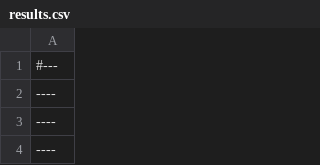
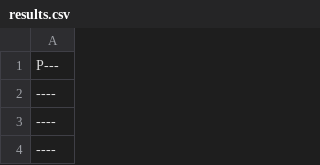
Before and after one commit to ProjetoMC322/Lab05, a CSV file: src/pt/c40task/l05wumpus/results.csv, drawn as a sheet; only a part is shown; the diff covers the shown part only.

```diff
--- a/src/pt/c40task/l05wumpus/results.csv
+++ b/src/pt/c40task/l05wumpus/results.csv
@@ -1,2 +1,2 @@
-#---
+P---
 ----
```
Also changed, not shown: 38 added rows, 6 removed rows, 2 moved rows and 9 edited cells elsewhere in this file, 12 other files.
